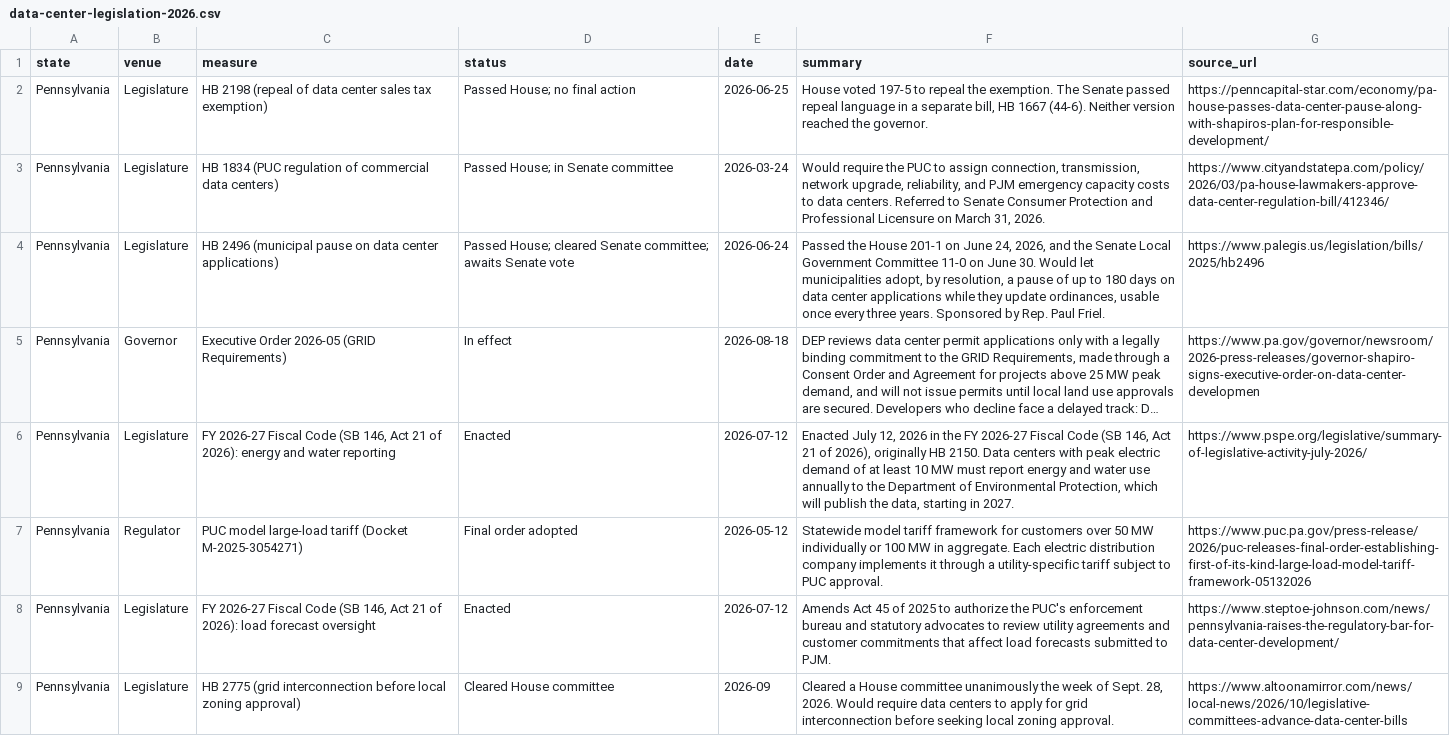
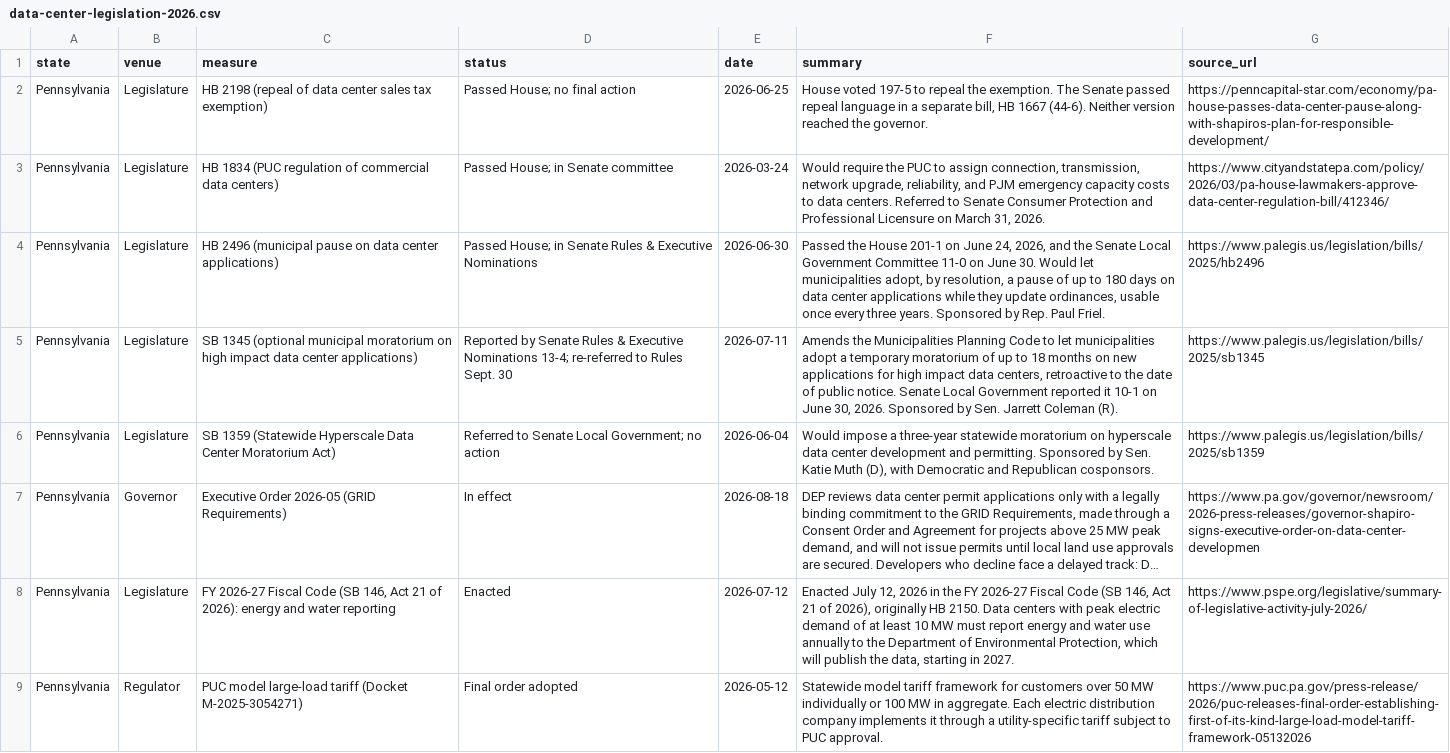
Before and after one commit to jphoebus/data-center-legislation-2026, a CSV file: data-center-legislation-2026.csv, drawn as a sheet; only a part is shown; the shorter side is filled out with more unchanged rows; long unchanged cells end in …; the diff names each change by its address in the sheet, - before the commit and + after, or states it on an @@ line.

```diff
--- a/data-center-legislation-2026.csv
+++ b/data-center-legislation-2026.csv
-D4 (status): Passed House; cleared Senate committee; awaits Senate vote
+D4 (status): Passed House; in Senate Rules & Executive Nominations
-E4 (date): 2026-06-24
+E4 (date): 2026-06-30
+row 5: Pennsylvania | Legislature | SB 1345 (optional municipal moratorium on high impact data center applications) | Reported by Senate Rules & Executive Nominations 13-4; re-referred to Rules Sept. 30 | 2026-07-11 | Amends the Municipalities Planning Code to let municipalities adopt a temporary moratorium of up to 18 months on new applications for high impact data centers, retroactive to the date of public notice. Senate Local Government reported it 10-1 on June 30, 2026. Sponsored by Sen. Jarrett Coleman (R). | https://www.palegis.us/legislation/bills/2025/sb1345
+row 6: Pennsylvania | Legislature | SB 1359 (Statewide Hyperscale Data Center Moratorium Act) | Referred to Senate Local Government; no action | 2026-06-04 | Would impose a three-year statewide moratorium on hyperscale data center development and permitting. Sponsored by Sen. Katie Muth (D), with Democratic and Republican cosponsors. | https://www.palegis.us/legislation/bills/2025/sb1359
```
Also changed, not shown: 2 other files.
